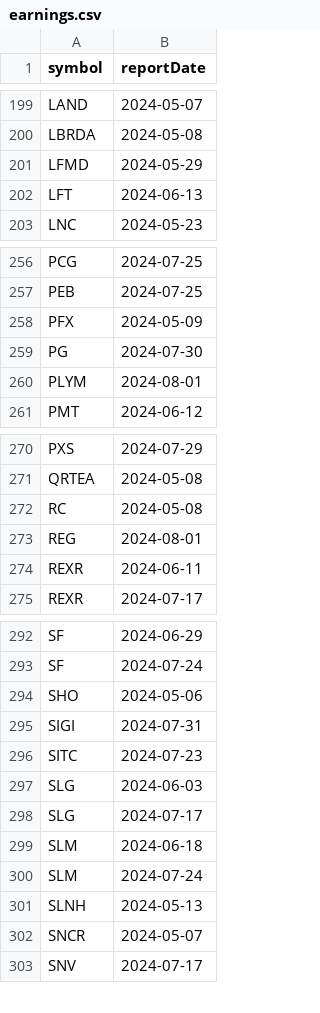
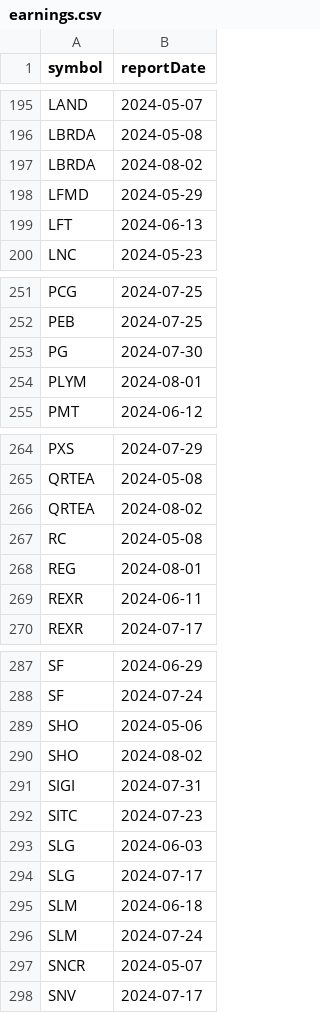
Before and after one commit to arraykov/Dashboard, a CSV file: src/files/earnings.csv, drawn as a sheet; only a part is shown, gaps mark what is left out; the diff covers the shown part only.

```diff
--- a/src/files/earnings.csv
+++ b/src/files/earnings.csv
@@ -200,2 +196,3 @@ LAND,2024-05-07
 LBRDA,2024-05-08
+LBRDA,2024-08-02
 LFMD,2024-05-29
@@ -257,3 +252,2 @@ PCG,2024-07-25
 PEB,2024-07-25
-PFX,2024-05-09
 PG,2024-07-30
@@ -271,2 +265,3 @@ PXS,2024-07-29
 QRTEA,2024-05-08
+QRTEA,2024-08-02
 RC,2024-05-08
@@ -294,2 +289,3 @@ SF,2024-07-24
 SHO,2024-05-06
+SHO,2024-08-02
 SIGI,2024-07-31
@@ -300,3 +296,2 @@ SLM,2024-06-18
 SLM,2024-07-24
-SLNH,2024-05-13
 SNCR,2024-05-07
```
Also changed, not shown: 3 added rows, 10 removed rows and 10 edited cells elsewhere in this file, 3 other files.
